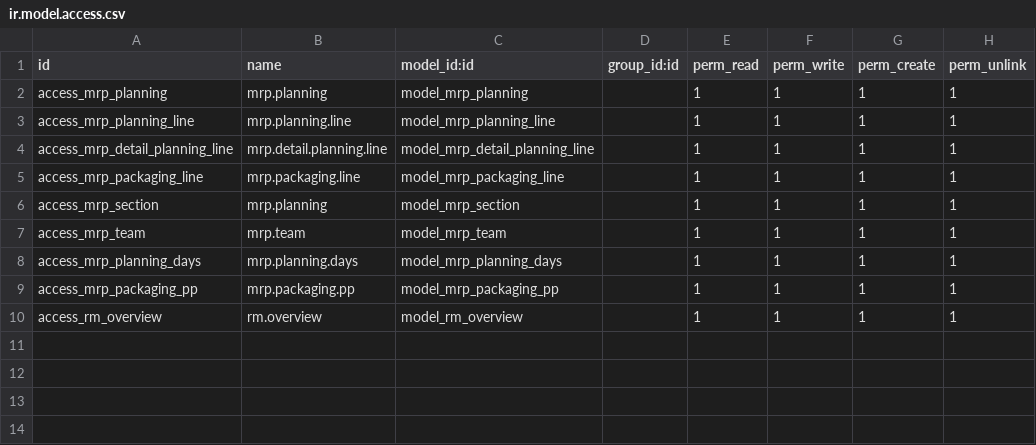
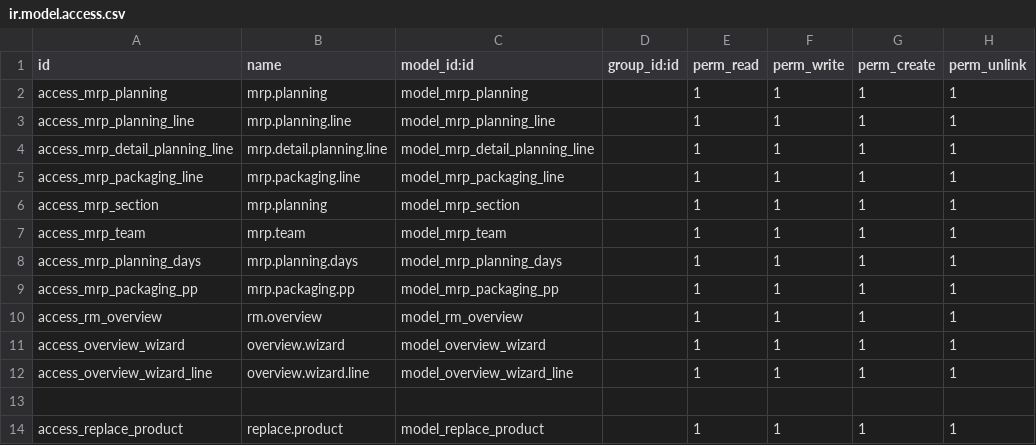
Before and after one commit to Hydra16LeGrand/mrp_planning_dev, a CSV file: security/ir.model.access.csv, drawn as a sheet; the diff names each change by its address in the sheet, - before the commit and + after, or states it on an @@ line.

```diff
--- a/security/ir.model.access.csv
+++ b/security/ir.model.access.csv
+row 11: access_overview_wizard | overview.wizard | model_overview_wizard |  | 1 | 1 | 1 | 1
+row 12: access_overview_wizard_line | overview.wizard.line | model_overview_wizard_line |  | 1 | 1 | 1 | 1
+row 13: (empty)
+row 14: access_replace_product | replace.product | model_replace_product |  | 1 | 1 | 1 | 1
```
Also changed, not shown: 27 other files.
